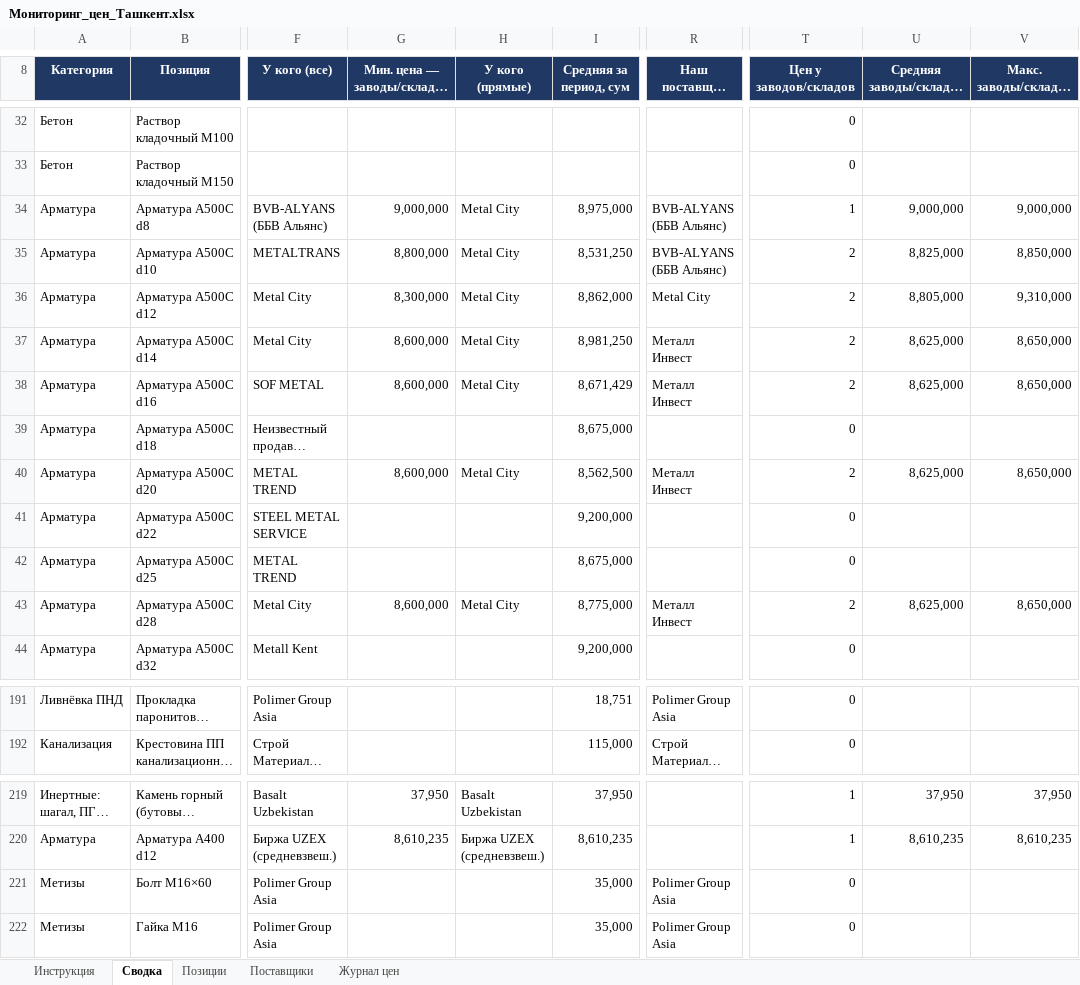
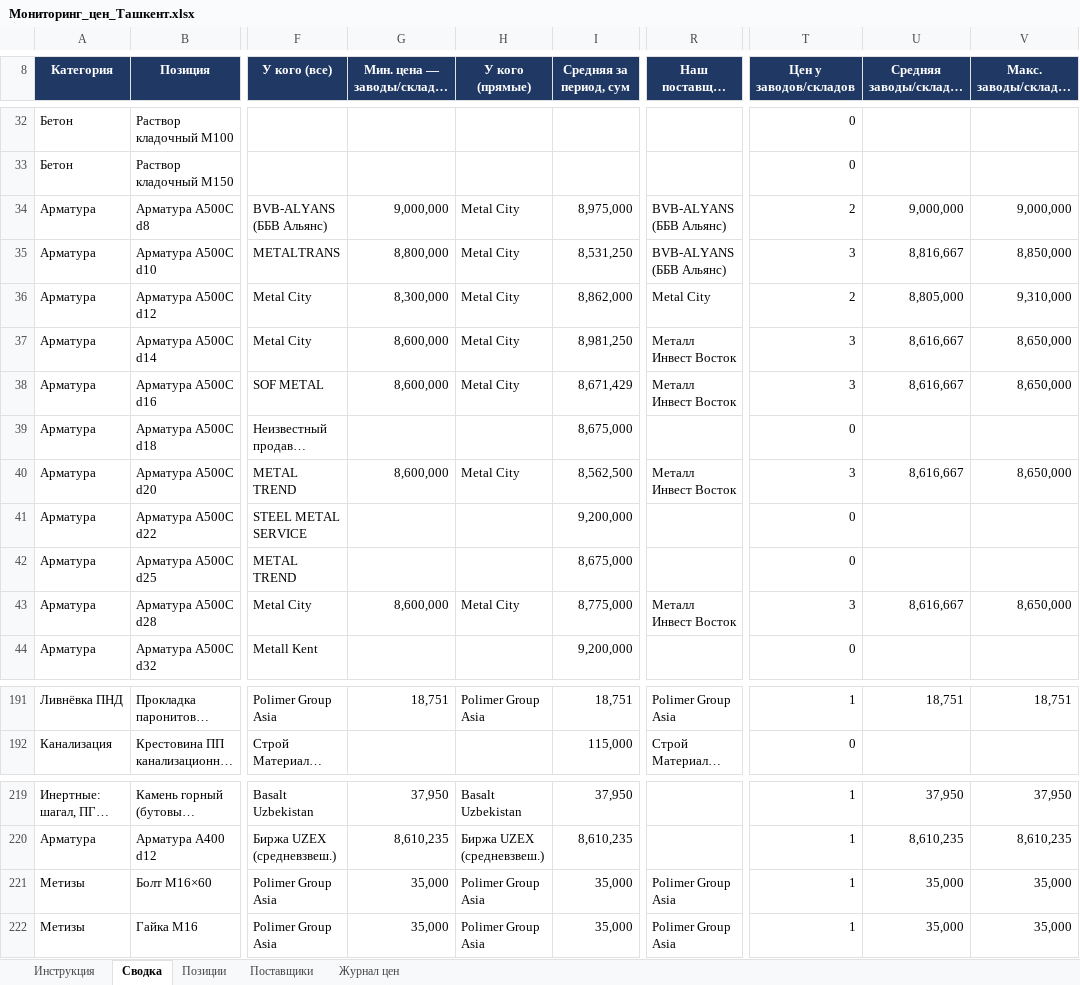
Before and after one commit to Semeev/test_seccondbrain, an Excel workbook: vault/thoughts/projects/golden-hills/Мониторинг_цен_Ташкент.xlsx, sheet Сводка, drawn as a sheet; only a part is shown, gaps mark what is left out; long unchanged cells end in …; values as stored, in another font and other column widths than the file's, no borders; conditional formats not drawn; the diff covers the shown part only; the diff names each change by its address in the sheet, - before the commit and + after, or states it on an @@ line.

```diff
--- a/vault/thoughts/projects/golden-hills/Мониторинг_цен_Ташкент.xlsx (sheet Сводка)
+++ b/vault/thoughts/projects/golden-hills/Мониторинг_цен_Ташкент.xlsx (sheet Сводка)
-T34 (Цен у заводов/складов): 1
+T34 (Цен у заводов/складов): 2
-T35 (Цен у заводов/складов): 2
+T35 (Цен у заводов/складов): 3
-U35 (Средняя заводы/склады, сум): 8,825,000
+U35 (Средняя заводы/склады, сум): 8,816,667
-R37:R38 (Наш поставщик (мин.)): Металл Инвест
+R37:R38 (Наш поставщик (мин.)): Металл Инвест Восток
-T37:T38 (Цен у заводов/складов): 2
+T37:T38 (Цен у заводов/складов): 3
-U37:U38 (Средняя заводы/склады, сум): 8,625,000
+U37:U38 (Средняя заводы/склады, сум): 8,616,667
-R40 (Наш поставщик (мин.)): Металл Инвест
+R40 (Наш поставщик (мин.)): Металл Инвест Восток
-T40 (Цен у заводов/складов): 2
+T40 (Цен у заводов/складов): 3
-U40 (Средняя заводы/склады, сум): 8,625,000
+U40 (Средняя заводы/склады, сум): 8,616,667
-R43 (Наш поставщик (мин.)): Металл Инвест
+R43 (Наш поставщик (мин.)): Металл Инвест Восток
-T43 (Цен у заводов/складов): 2
+T43 (Цен у заводов/складов): 3
-U43 (Средняя заводы/склады, сум): 8,625,000
+U43 (Средняя заводы/склады, сум): 8,616,667
-G191 (Мин. цена — заводы/склады, сум): (empty)
+G191 (Мин. цена — заводы/склады, сум): 18,751
-H191 (У кого (прямые)): (empty)
+H191 (У кого (прямые)): Polimer Group Asia
-T191 (Цен у заводов/складов): 0
+T191 (Цен у заводов/складов): 1
-U191 (Средняя заводы/склады, сум): (empty)
+U191 (Средняя заводы/склады, сум): 18,751
-V191 (Макс. заводы/склады, сум): (empty)
+V191 (Макс. заводы/склады, сум): 18,751
-G221:G222 (Мин. цена — заводы/склады, сум): (empty)
+G221:G222 (Мин. цена — заводы/склады, сум): 35,000
-H221:H222 (У кого (прямые)): (empty)
+H221:H222 (У кого (прямые)): Polimer Group Asia
-T221:T222 (Цен у заводов/складов): 0
+T221:T222 (Цен у заводов/складов): 1
-U221:U222 (Средняя заводы/склады, сум): (empty)
+U221:U222 (Средняя заводы/склады, сум): 35,000
-V221:V222 (Макс. заводы/склады, сум): (empty)
+V221:V222 (Макс. заводы/склады, сум): 35,000
```
Also changed, not shown: 49 edited cells elsewhere in this sheet, sheet Журнал цен, sheet Поставщики, hidden cells, 3 other files.
